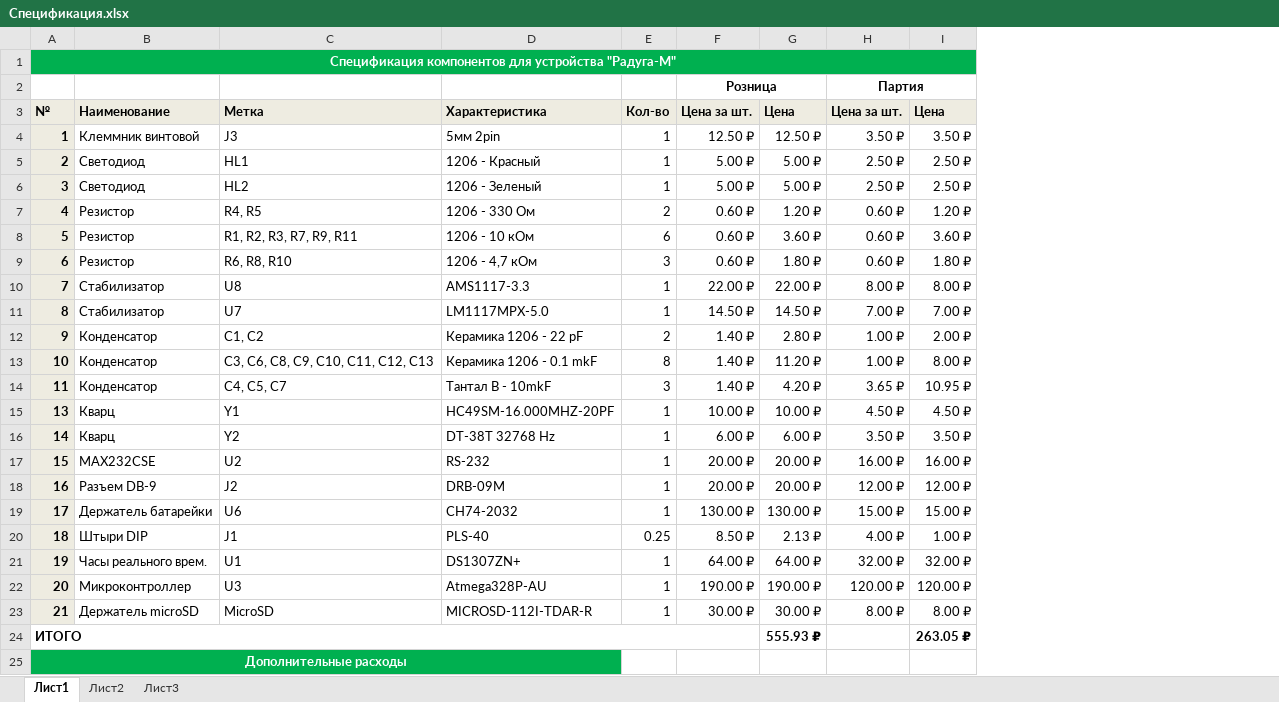
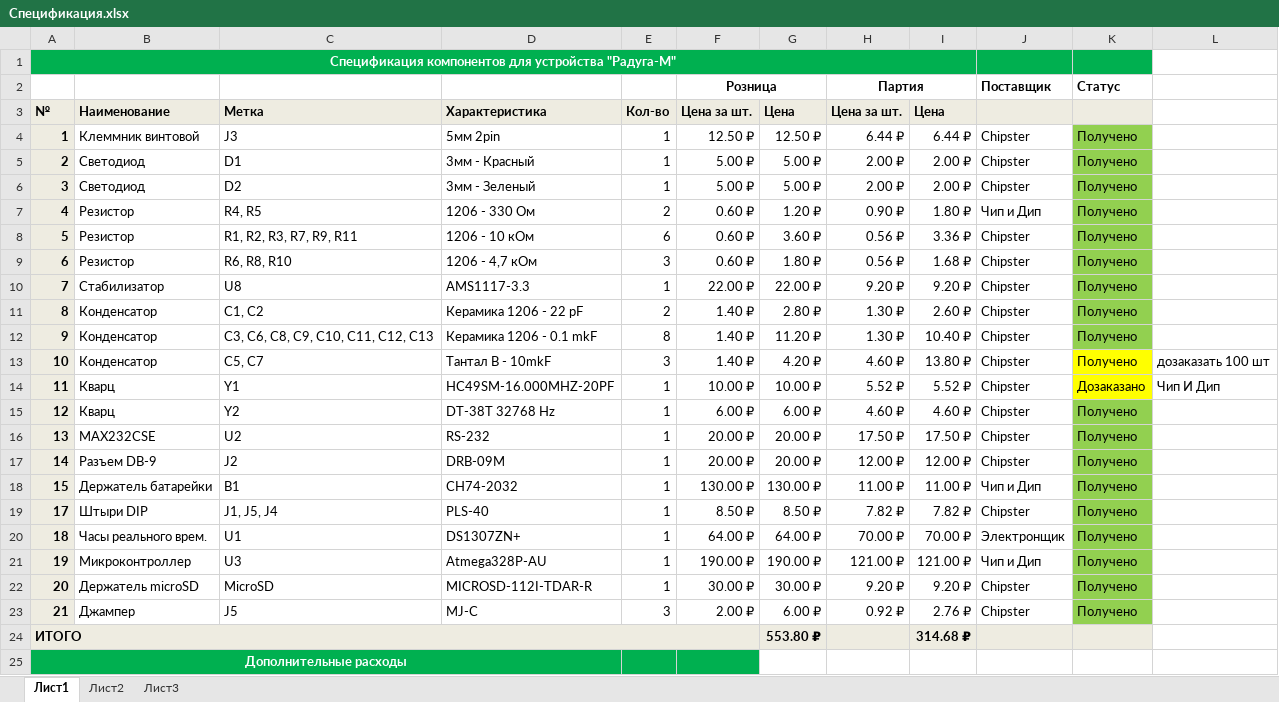
Before and after one commit to Farades/DataLogger, an Excel workbook: Docs/Спецификация.xlsx, sheet Лист1, drawn as a sheet; only a part is shown; values as stored, in another font and other column widths than the file's, no borders; removed rows and columns are numbered as before the commit, all else as after; the diff covers the shown part only; the diff names each change by its address in the sheet, - before the commit and + after, or states it on an @@ line.

```diff
--- a/Docs/Спецификация.xlsx (sheet Лист1)
+++ b/Docs/Спецификация.xlsx (sheet Лист1)
-column H, rows 2-10: Партия | Цена за шт. | 3.50 ₽ | 2.50 ₽ | 2.50 ₽ | 0.60 ₽ | 0.60 ₽ | 0.60 ₽ | 8.00 ₽; rows 12-19: 1.00 ₽ | 1.00 ₽ | 3.65 ₽ | 4.50 ₽ | 3.50 ₽ | 16.00 ₽ | 12.00 ₽ | 15.00 ₽; rows 21-23: 32.00 ₽ | 120.00 ₽ | 8.00 ₽
-column I, rows 3-10: Цена | 3.50 ₽ | 2.50 ₽ | 2.50 ₽ | 1.20 ₽ | 3.60 ₽ | 1.80 ₽ | 8.00 ₽; rows 12-19: 2.00 ₽ | 8.00 ₽ | 10.95 ₽ | 4.50 ₽ | 3.50 ₽ | 16.00 ₽ | 12.00 ₽ | 15.00 ₽; rows 21-24: 32.00 ₽ | 120.00 ₽ | 8.00 ₽ | 263.05 ₽
+column H, rows 2-18: Партия | Цена за шт. | 6.44 ₽ | 2.00 ₽ | 2.00 ₽ | 0.90 ₽ | 0.56 ₽ | 0.56 ₽ | 9.20 ₽ | 1.30 ₽ | 1.30 ₽ | 4.60 ₽ | 5.52 ₽ | 4.60 ₽ | 17.50 ₽ | 12.00 ₽ | 11.00 ₽; rows 20-22: 70.00 ₽ | 121.00 ₽ | 9.20 ₽
+column I, rows 3-18: Цена | 6.44 ₽ | 2.00 ₽ | 2.00 ₽ | 1.80 ₽ | 3.36 ₽ | 1.68 ₽ | 9.20 ₽ | 2.60 ₽ | 10.40 ₽ | 13.80 ₽ | 5.52 ₽ | 4.60 ₽ | 17.50 ₽ | 12.00 ₽ | 11.00 ₽; rows 20-22: 70.00 ₽ | 121.00 ₽ | 9.20 ₽; row 24: 314.68 ₽
+column J, rows 2-18: Поставщик |  | Chipster | Chipster | Chipster | Чип и Дип | Chipster | Chipster | Chipster | Chipster | Chipster | Chipster | Chipster | Chipster | Chipster | Chipster | Чип и Дип; rows 20-22: Электронщик | Чип и Дип | Chipster
+column K, rows 2-18: Статус |  | Получено | Получено | Получено | Получено | Получено | Получено | Получено | Получено | Получено | Получено | Дозаказано | Получено | Получено | Получено | Получено; rows 20-22: all Получено
+column L, rows 13-14: дозаказать 100 шт | Чип И Дип
-C5: HL1
+C5: D1
-D5: 1206 - Красный
+D5: 3мм - Красный
-C6: HL2
+C6: D2
-D6: 1206 - Зеленый
+D6: 3мм - Зеленый
-row 11: 8 | Стабилизатор | U7 | LM1117MPX-5.0 | 1 | 14.50 ₽ | 14.50 ₽ | 7.00 ₽ | 7.00 ₽
-A11: 9
+A11: 8
-A12: 10
+A12: 9
-A13: 11
+A13: 10
-C13: C4, C5, C7
+C13: C5, C7
-A14: 13
+A14: 11
-A15: 14
+A15: 12
-A16: 15
+A16: 13
-A17: 16
+A17: 14
-A18: 17
+A18: 15
-C18: U6
+C18: B1
-row 20: 18 | Штыри DIP | J1 | PLS-40 | 0.25 | 8.50 ₽ | 2.13 ₽ | 4.00 ₽ | 1.00 ₽
+row 19: 17 | Штыри DIP | J1, J5, J4 | PLS-40 | 1 | 8.50 ₽ | 8.50 ₽ | 7.82 ₽ | 7.82 ₽ | Chipster | Получено
-A20: 19
+A20: 18
-A21: 20
+A21: 19
-A22: 21
+A22: 20
+row 23: 21 | Джампер | J5 | MJ-C | 3 | 2.00 ₽ | 6.00 ₽ | 0.92 ₽ | 2.76 ₽ | Chipster | Получено
-A24:G24 fill: none
+A24:G24 fill: #EEECE1
-G24: 555.93 ₽
+G24: 553.80 ₽
-E25:F25 fill: none
+E25:F25 fill: #00B050
```
Also changed, not shown: 5 added rows, 9 removed rows, 22 edited cells and cell formats elsewhere in this sheet, formulas that keep their value, 16 other files.
